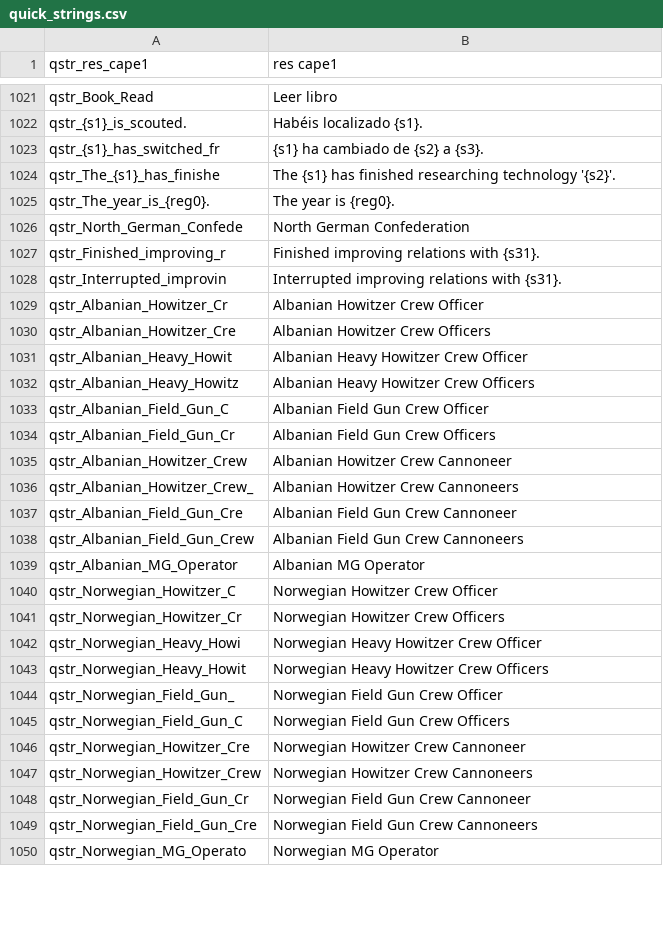
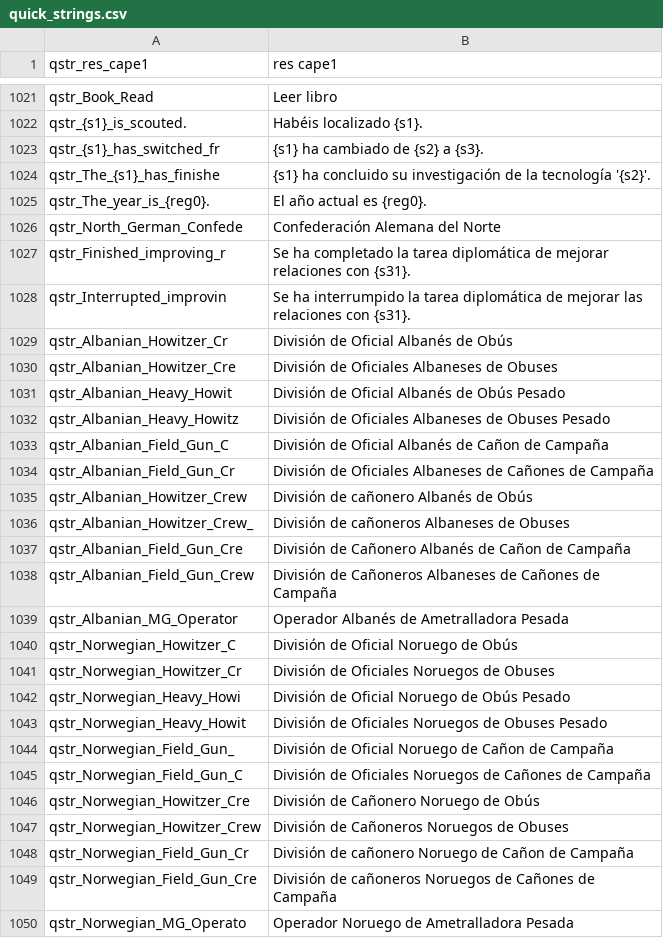
Before and after one commit to EldarFara/BetweenEmpires, a CSV file: languages/es/quick_strings.csv, drawn as a sheet; only a part is shown, gaps mark what is left out; the diff covers the shown part only.

```diff
--- a/languages/es/quick_strings.csv
+++ b/languages/es/quick_strings.csv
@@ -1023,28 +1023,28 @@ qstr_{s1}_is_scouted.|Habéis localizado {s1}.
 qstr_{s1}_has_switched_fr|{s1} ha cambiado de {s2} a {s3}.
-qstr_The_{s1}_has_finishe|The {s1} has finished researching technology '{s2}'.
-qstr_The_year_is_{reg0}.|The year is {reg0}.
-qstr_North_German_Confede|North German Confederation
-qstr_Finished_improving_r|Finished improving relations with {s31}.
-qstr_Interrupted_improvin|Interrupted improving relations with {s31}.
-qstr_Albanian_Howitzer_Cr|Albanian Howitzer Crew Officer
-qstr_Albanian_Howitzer_Cre|Albanian Howitzer Crew Officers
-qstr_Albanian_Heavy_Howit|Albanian Heavy Howitzer Crew Officer
-qstr_Albanian_Heavy_Howitz|Albanian Heavy Howitzer Crew Officers
-qstr_Albanian_Field_Gun_C|Albanian Field Gun Crew Officer
-qstr_Albanian_Field_Gun_Cr|Albanian Field Gun Crew Officers
-qstr_Albanian_Howitzer_Crew|Albanian Howitzer Crew Cannoneer
-qstr_Albanian_Howitzer_Crew_|Albanian Howitzer Crew Cannoneers
-qstr_Albanian_Field_Gun_Cre|Albanian Field Gun Crew Cannoneer
-qstr_Albanian_Field_Gun_Crew|Albanian Field Gun Crew Cannoneers
-qstr_Albanian_MG_Operator|Albanian MG Operator
-qstr_Norwegian_Howitzer_C|Norwegian Howitzer Crew Officer
-qstr_Norwegian_Howitzer_Cr|Norwegian Howitzer Crew Officers
-qstr_Norwegian_Heavy_Howi|Norwegian Heavy Howitzer Crew Officer
-qstr_Norwegian_Heavy_Howit|Norwegian Heavy Howitzer Crew Officers
-qstr_Norwegian_Field_Gun_|Norwegian Field Gun Crew Officer
-qstr_Norwegian_Field_Gun_C|Norwegian Field Gun Crew Officers
-qstr_Norwegian_Howitzer_Cre|Norwegian Howitzer Crew Cannoneer
-qstr_Norwegian_Howitzer_Crew|Norwegian Howitzer Crew Cannoneers
-qstr_Norwegian_Field_Gun_Cr|Norwegian Field Gun Crew Cannoneer
-qstr_Norwegian_Field_Gun_Cre|Norwegian Field Gun Crew Cannoneers
-qstr_Norwegian_MG_Operato|Norwegian MG Operator
+qstr_The_{s1}_has_finishe|{s1} ha concluido su investigación de la tecnología '{s2}'.
+qstr_The_year_is_{reg0}.|El año actual es {reg0}.
+qstr_North_German_Confede|Confederación Alemana del Norte
+qstr_Finished_improving_r|Se ha completado la tarea diplomática de mejorar relaciones con {s31}.
+qstr_Interrupted_improvin|Se ha interrumpido la tarea diplomática de mejorar las relaciones con {s31}.
+qstr_Albanian_Howitzer_Cr|División de Oficial Albanés de Obús
+qstr_Albanian_Howitzer_Cre|División de Oficiales Albaneses de Obuses
+qstr_Albanian_Heavy_Howit|División de Oficial Albanés de Obús Pesado
+qstr_Albanian_Heavy_Howitz|División de Oficiales Albaneses de Obuses Pesado
+qstr_Albanian_Field_Gun_C|División de Oficial Albanés de Cañon de Campaña
+qstr_Albanian_Field_Gun_Cr|División de Oficiales Albaneses de Cañones de Campaña
+qstr_Albanian_Howitzer_Crew|División de cañonero Albanés de Obús
+qstr_Albanian_Howitzer_Crew_|División de cañoneros Albaneses de Obuses
+qstr_Albanian_Field_Gun_Cre|División de Cañonero Albanés de Cañon de Campaña
+qstr_Albanian_Field_Gun_Crew|División de Cañoneros Albaneses de Cañones de Campaña
+qstr_Albanian_MG_Operator|Operador Albanés de Ametralladora Pesada
+qstr_Norwegian_Howitzer_C|División de Oficial Noruego de Obús
+qstr_Norwegian_Howitzer_Cr|División de Oficiales Noruegos de Obuses
+qstr_Norwegian_Heavy_Howi|División de Oficial Noruego de Obús Pesado
+qstr_Norwegian_Heavy_Howit|División de Oficiales Noruegos de Obuses Pesado
+qstr_Norwegian_Field_Gun_|División de Oficial Noruego de Cañon de Campaña
+qstr_Norwegian_Field_Gun_C|División de Oficiales Noruegos de Cañones de Campaña
+qstr_Norwegian_Howitzer_Cre|División de Cañonero Noruego de Obús
+qstr_Norwegian_Howitzer_Crew|División de Cañoneros Noruegos de Obuses
+qstr_Norwegian_Field_Gun_Cr|División de cañonero Noruego de Cañon de Campaña
+qstr_Norwegian_Field_Gun_Cre|División de cañoneros Noruegos de Cañones de Campaña
+qstr_Norwegian_MG_Operato|Operador Noruego de Ametralladora Pesada
```
Also changed, not shown: 69 edited cells elsewhere in this file, languages/es/game_strings.csv.
